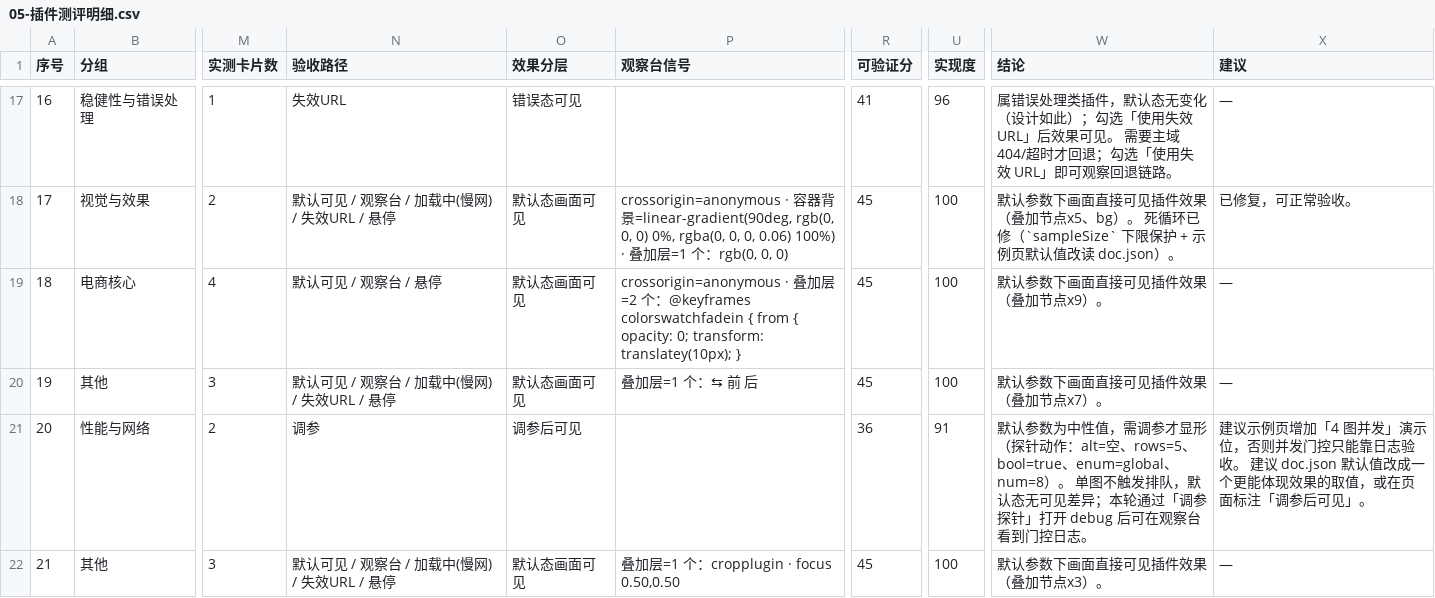
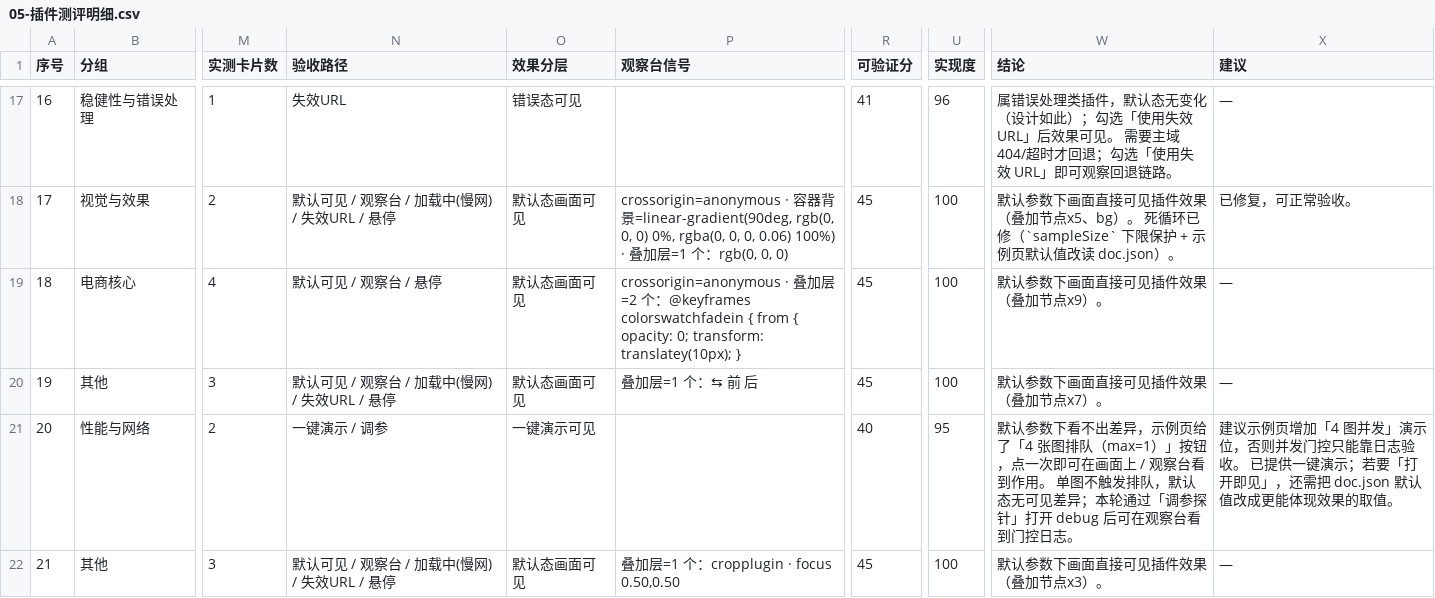
Before and after one commit to frankvane/vane-components, a CSV file: tasks/05-插件测评明细.csv, drawn as a sheet; only a part is shown, gaps mark what is left out; the diff covers the shown part only; the diff names each change by its address in the sheet, - before the commit and + after, or states it on an @@ line.

Commit message:
docs(tasks): 处理第八章遗留问题——一键演示 / 多图并发 / 性能量化
- 第八章从「列问题」改为「逐条处理」：8.1 15 个调参/环境依赖插件 → 盘点 16 个
  一键演示按钮并生成对照表；8.2 补多图并发与场景卡片重播，鉴权/防盗链改为
  URL 层可验收，仅剩真实 401/403 回路；8.3 性能量化到 KB/ms，跨引擎与
  IndexedDB 跨会话说明为何暂不可测及补法
- 取证口径升为七态（新增「一键演示」），分层新增「一键演示可见」40 分，
  CSV 验收路径同步；平均分 96.4 → 97.4，A 级仍 74/74
- 附录补 F 节现场截图（filter 灰度、concurrency-control 4 图排队）

```diff
--- a/tasks/05-插件测评明细.csv
+++ b/tasks/05-插件测评明细.csv
-N21 (验收路径): 调参
+N21 (验收路径): 一键演示 / 调参
-O21 (效果分层): 调参后可见
+O21 (效果分层): 一键演示可见
-R21 (可验证分): 36
+R21 (可验证分): 40
-U21 (实现度): 91
+U21 (实现度): 95
-W21 (结论): 默认参数为中性值，需调参才显形（探针动作：alt=空、rows=5、bool=true、enum=global、num=8）。 单图…
+W21 (结论): 默认参数下看不出差异，示例页给了「4 张图排队（max=1）」按钮，点一次即可在画面上 / 观察台看到作用。 单图…
-X21 (建议): …验收。 建议 doc.json 默认值改成一个更能体现效果的取值，或在页面标注「调参后可见」。
+X21 (建议): …验收。 已提供一键演示；若要「打开即见」，还需把 doc.json 默认值改成更能体现效果的取值。
```
Also changed, not shown: 107 edited cells elsewhere in this file, 3 other files.
